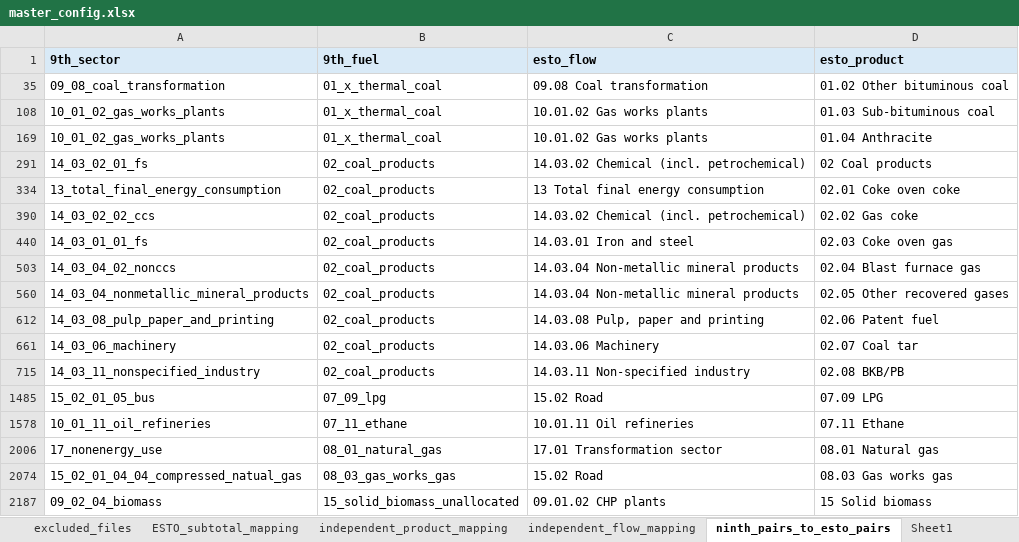
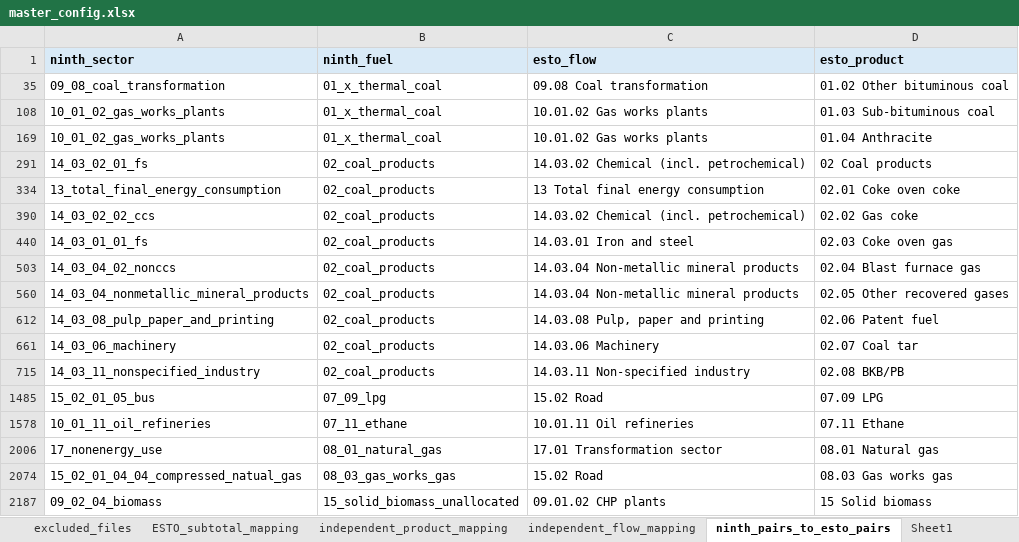
Before and after one commit to asia-pacific-energy-research-centre/leap_initialisation, an Excel workbook: config/master_config.xlsx, sheet ninth_pairs_to_esto_pairs, drawn as a sheet; values as stored, in another font and other column widths than the file's, no borders; the diff names each change by its address in the sheet, - before the commit and + after, or states it on an @@ line.

```diff
--- a/config/master_config.xlsx (sheet ninth_pairs_to_esto_pairs)
+++ b/config/master_config.xlsx (sheet ninth_pairs_to_esto_pairs)
-A1: 9th_sector
+A1: ninth_sector
-B1: 9th_fuel
+B1: ninth_fuel
```
Also changed, not shown: sheet sector_fuel_code_to_name, sheet independent_product_mapping, sheet independent_flow_mapping, 58 other files.
